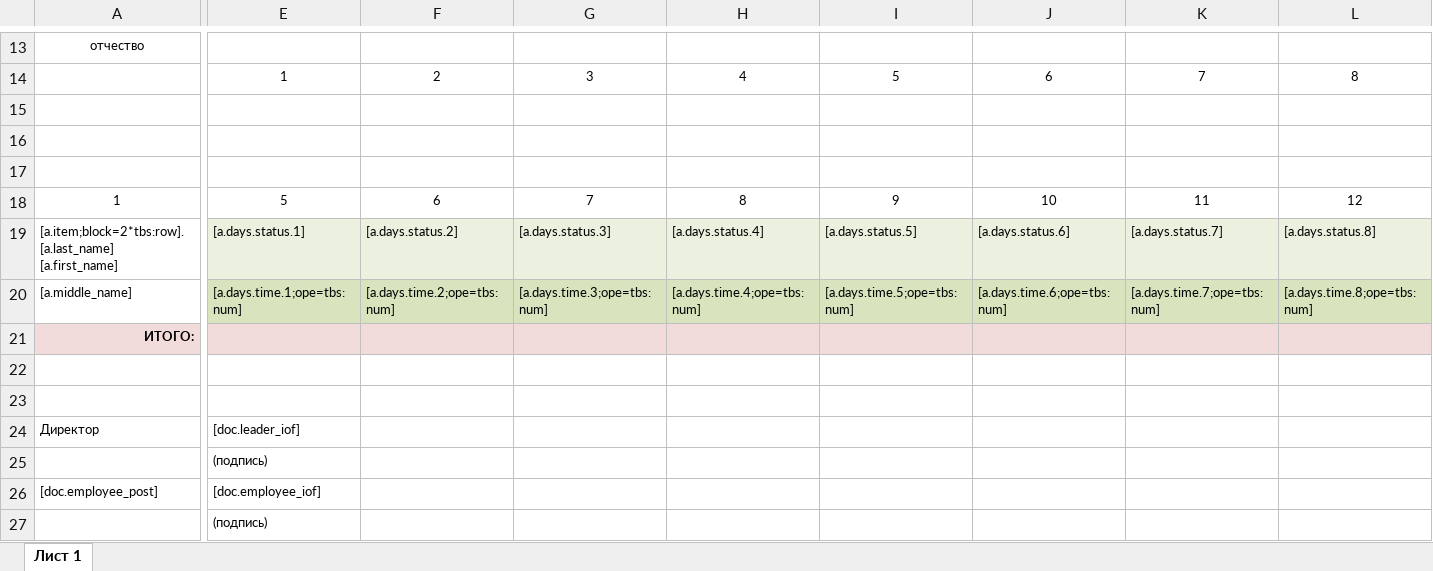
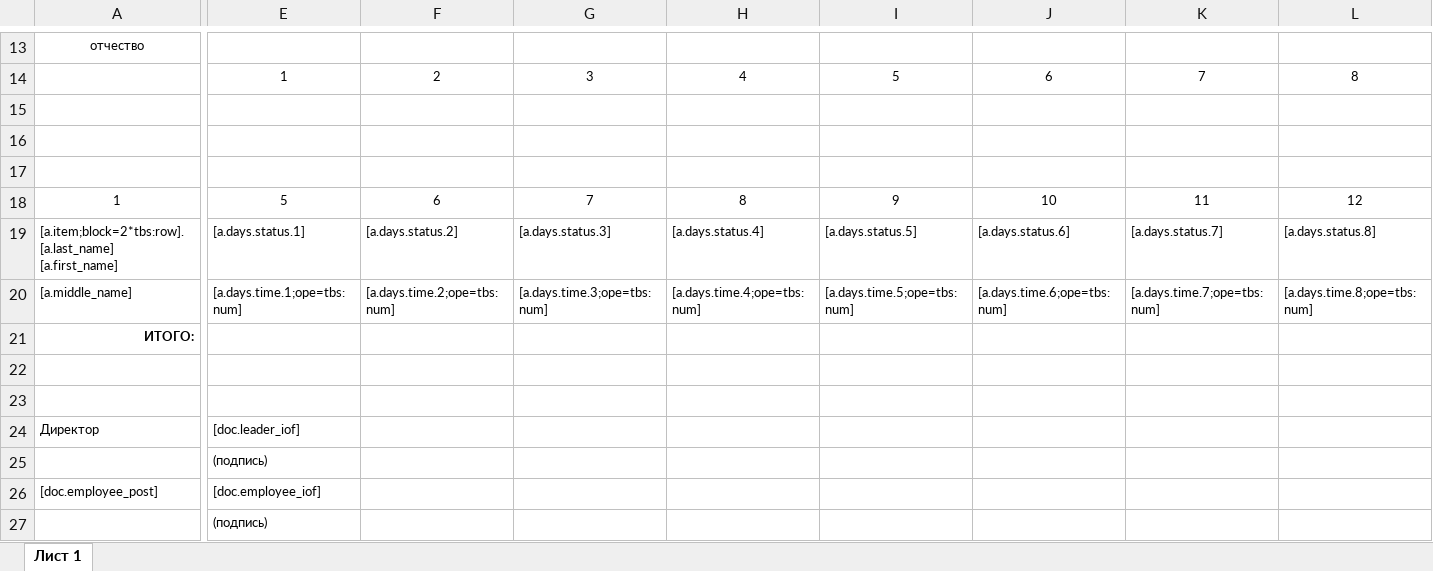
Before and after one commit to artmarkov/ais-dsi.loc, an Excel workbook: common/template/document/tabel_teachers_budget.xlsx, sheet Лист 1, drawn as a sheet; only a part is shown, gaps mark what is left out; values as stored, in another font and other column widths than the file's, no borders; the diff covers the shown part only; the diff names each change by its address in the sheet, - before the commit and + after, or states it on an @@ line.

```diff
--- a/common/template/document/tabel_teachers_budget.xlsx (sheet Лист 1)
+++ b/common/template/document/tabel_teachers_budget.xlsx (sheet Лист 1)
-E19:L19 fill: #EBF1DE
+E19:L19 fill: none
-E20:L20 fill: #D7E4BD
+E20:L20 fill: none
-A21:L21 fill: #F2DCDB
+A21:L21 fill: none
```
Also changed, not shown: cell formats elsewhere in this sheet, common/template/document/tabel_teachers_extra_budget.xlsx, 19 other files.
